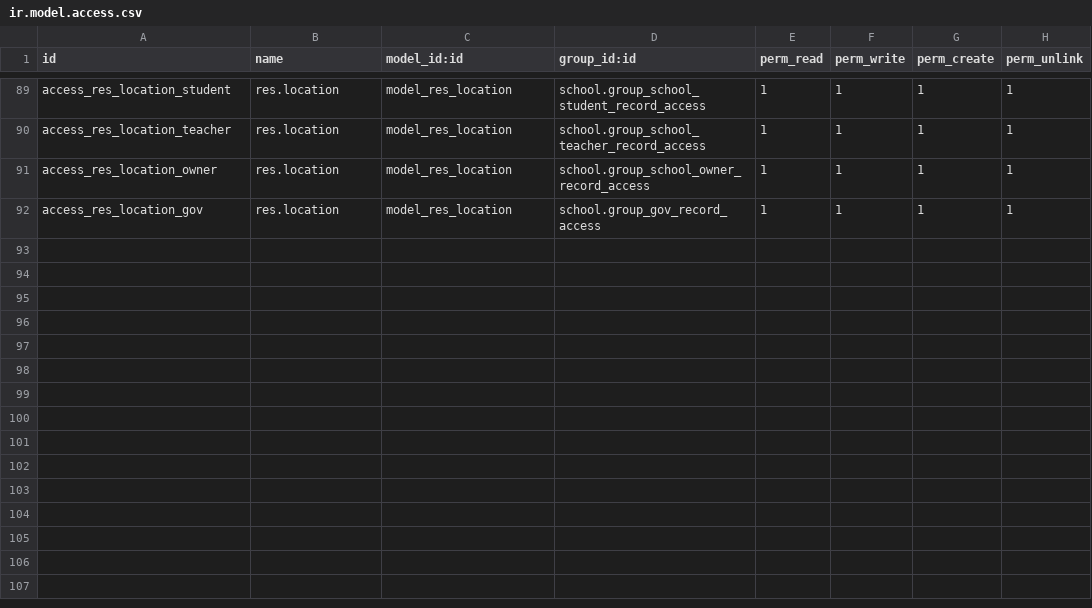
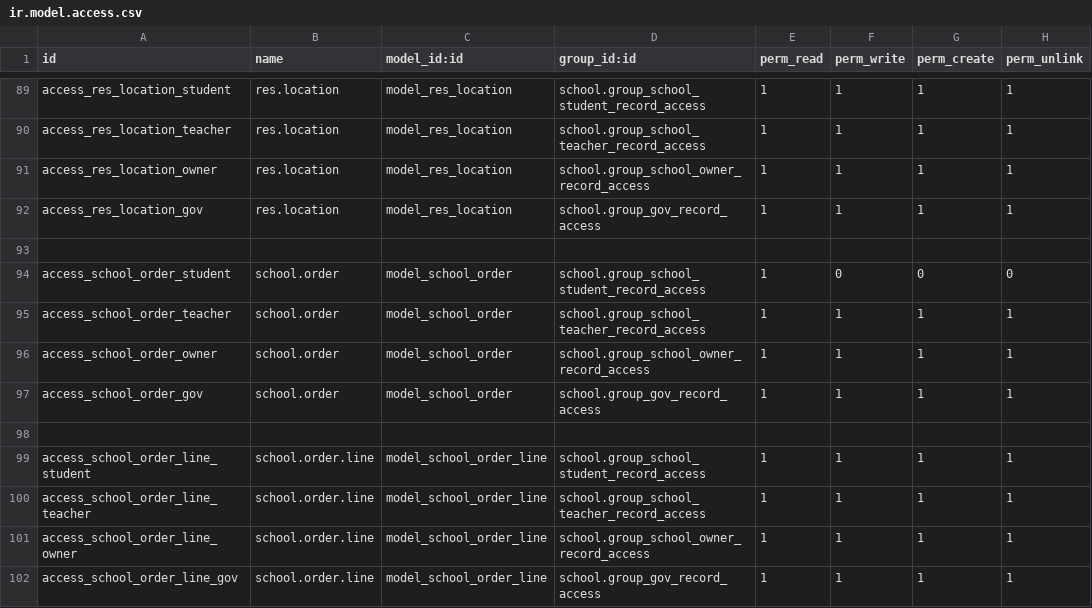
Before and after one commit to SwarupShah/odoo_17, a CSV file: school/security/ir.model.access.csv, drawn as a sheet; only a part is shown, gaps mark what is left out; the diff names each change by its address in the sheet, - before the commit and + after, or states it on an @@ line.

```diff
--- a/school/security/ir.model.access.csv
+++ b/school/security/ir.model.access.csv
+row 93: (empty)
+row 94: access_school_order_student | school.order | model_school_order | school.group_school_student_record_access | 1 | 0 | 0 | 0
+row 95: access_school_order_teacher | school.order | model_school_order | school.group_school_teacher_record_access | 1 | 1 | 1 | 1
+row 96: access_school_order_owner | school.order | model_school_order | school.group_school_owner_record_access | 1 | 1 | 1 | 1
+row 97: access_school_order_gov | school.order | model_school_order | school.group_gov_record_access | 1 | 1 | 1 | 1
+row 98: (empty)
+row 99: access_school_order_line_student | school.order.line | model_school_order_line | school.group_school_student_record_access | 1 | 1 | 1 | 1
+row 100: access_school_order_line_teacher | school.order.line | model_school_order_line | school.group_school_teacher_record_access | 1 | 1 | 1 | 1
+row 101: access_school_order_line_owner | school.order.line | model_school_order_line | school.group_school_owner_record_access | 1 | 1 | 1 | 1
+row 102: access_school_order_line_gov | school.order.line | model_school_order_line | school.group_gov_record_access | 1 | 1 | 1 | 1
```
Also changed, not shown: 14 other files.
